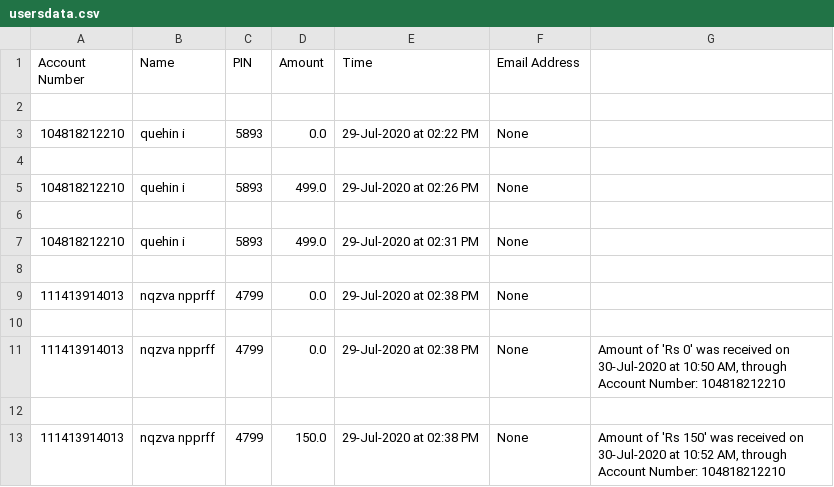
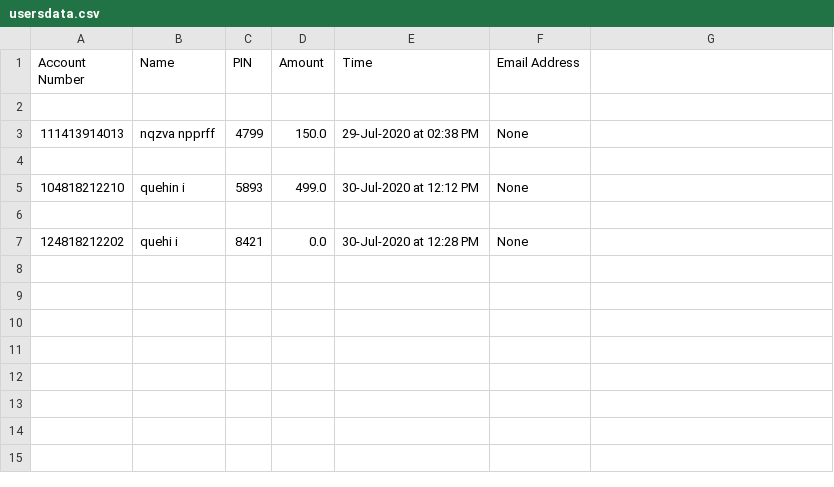
Before and after one commit to Dhruvawara/Python-ATM-project, a CSV file: Data/usersdata.csv, drawn as a sheet.

```diff
--- a/Data/usersdata.csv
+++ b/Data/usersdata.csv
@@ -2,12 +2,6 @@ Account Number,Name,PIN,Amount,Time,Email Address
 
-104818212210,quehin i,5893,0.0,29-Jul-2020 at 02:22 PM,None
+111413914013,nqzva npprff,4799,150.0,29-Jul-2020 at 02:38 PM,None
 
-104818212210,quehin i,5893,499.0,29-Jul-2020 at 02:26 PM,None
+104818212210,quehin i,5893,499.0,30-Jul-2020 at 12:12 PM,None
 
-104818212210,quehin i,5893,499.0,29-Jul-2020 at 02:31 PM,None
-
-111413914013,nqzva npprff,4799,0.0,29-Jul-2020 at 02:38 PM,None
-
-111413914013,nqzva npprff,4799,0.0,29-Jul-2020 at 02:38 PM,None,"Amount of 'Rs 0' was received on 30-Jul-2020 at 10:50 AM, through Account Number: 104818212210"
-
-111413914013,nqzva npprff,4799,150.0,29-Jul-2020 at 02:38 PM,None,"Amount of 'Rs 150' was received on 30-Jul-2020 at 10:52 AM, through Account Number: 104818212210"
+124818212202,quehi i,8421,0.0,30-Jul-2020 at 12:28 PM,None
```
Also changed, not shown: 2 other files.
